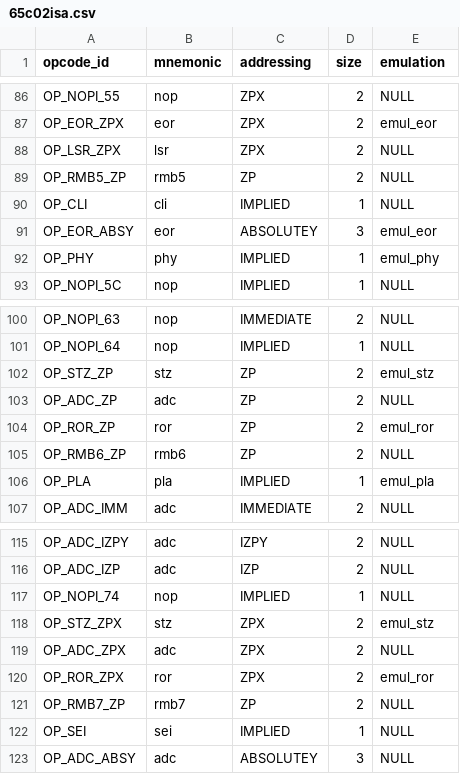
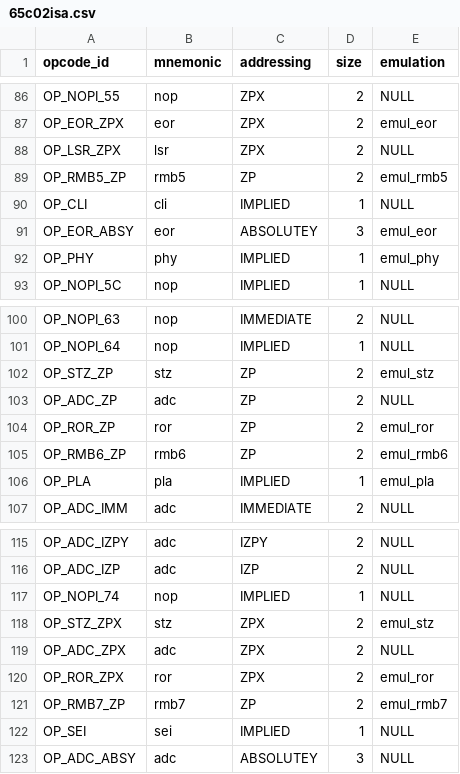
Before and after one commit to rkujawa/rk65c02, a CSV file: src/65c02isa.csv, drawn as a sheet; only a part is shown, gaps mark what is left out; the diff covers the shown part only.

Commit message:
Add RMB emulation.

```diff
--- a/src/65c02isa.csv
+++ b/src/65c02isa.csv
@@ -88,3 +88,3 @@ OP_EOR_ZPX,"eor",ZPX,2,emul_eor
 OP_LSR_ZPX,"lsr",ZPX,2,NULL
-OP_RMB5_ZP,"rmb5",ZP,2,NULL
+OP_RMB5_ZP,"rmb5",ZP,2,emul_rmb5
 OP_CLI,"cli",IMPLIED,1,NULL
@@ -104,3 +104,3 @@ OP_ADC_ZP,"adc",ZP,2,NULL
 OP_ROR_ZP,"ror",ZP,2,emul_ror
-OP_RMB6_ZP,"rmb6",ZP,2,NULL
+OP_RMB6_ZP,"rmb6",ZP,2,emul_rmb6
 OP_PLA,"pla",IMPLIED,1,emul_pla
@@ -120,3 +120,3 @@ OP_ADC_ZPX,"adc",ZPX,2,NULL
 OP_ROR_ZPX,"ror",ZPX,2,emul_ror
-OP_RMB7_ZP,"rmb7",ZP,2,NULL
+OP_RMB7_ZP,"rmb7",ZP,2,emul_rmb7
 OP_SEI,"sei",IMPLIED,1,NULL
```
Also changed, not shown: 5 edited cells elsewhere in this file, 1 other file.
